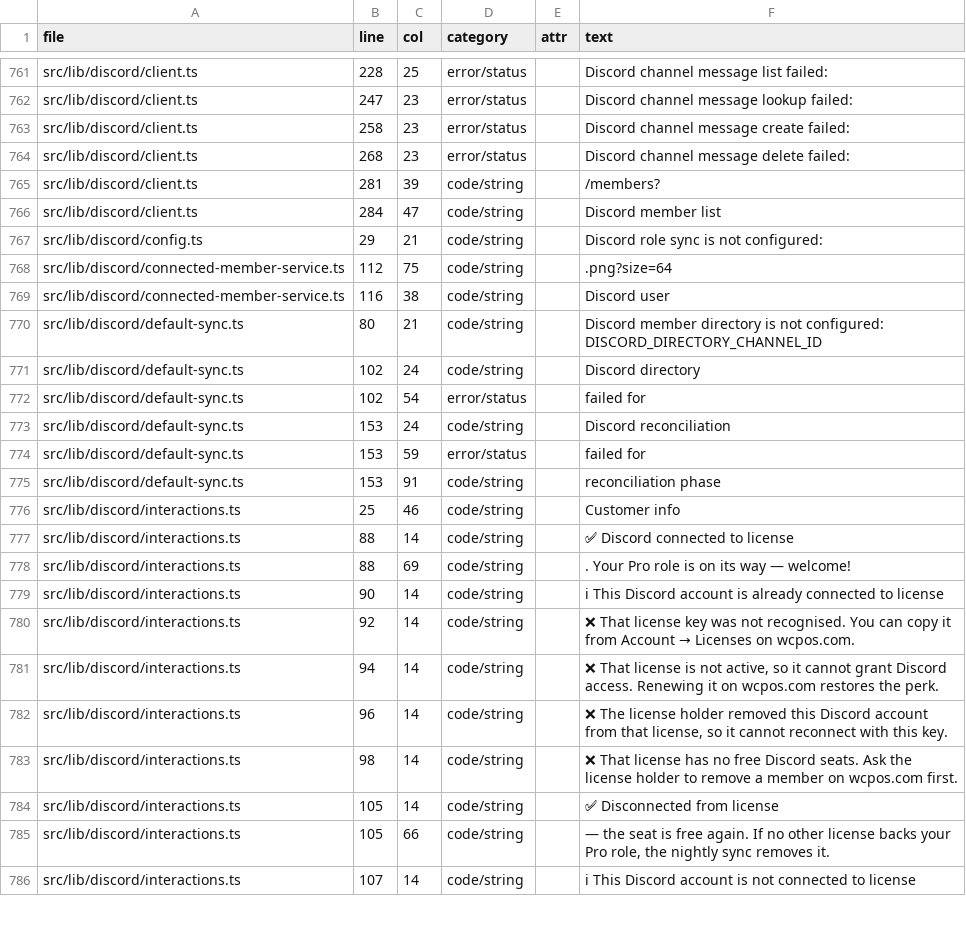
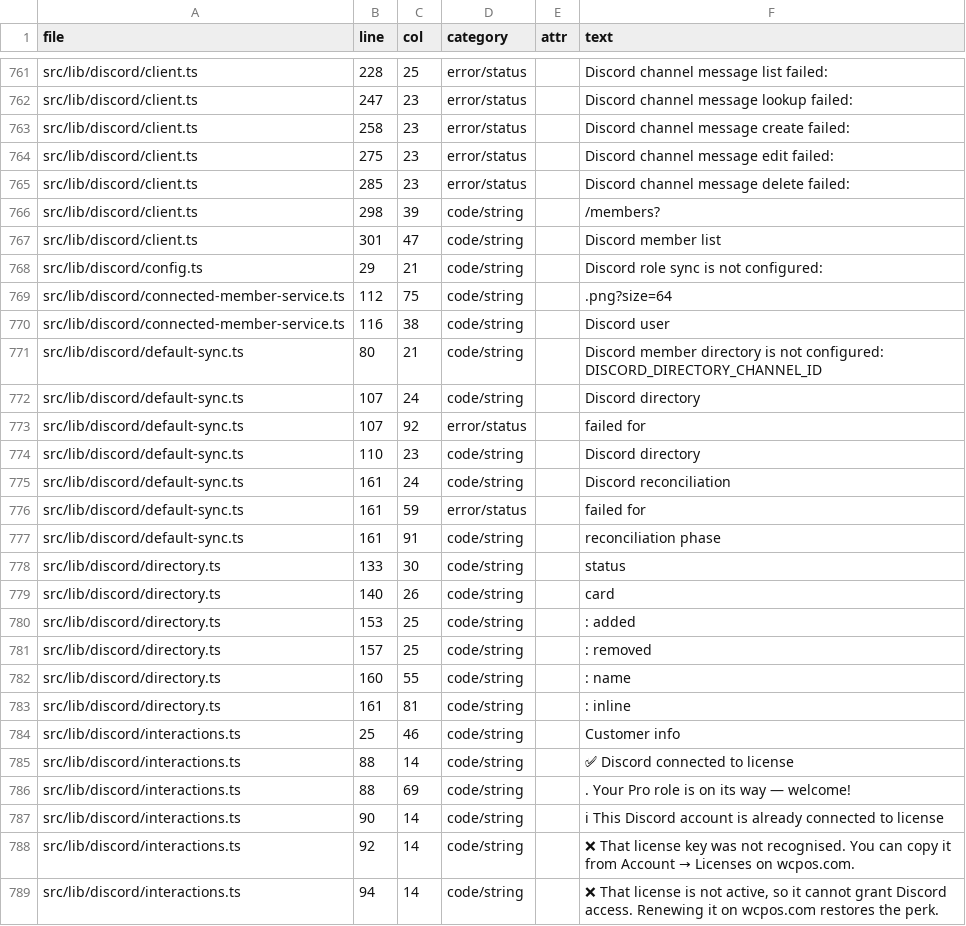
Before and after one commit to wcpos/wcpos-com, a CSV file: reports/i18n/hardcoded-english.csv, drawn as a sheet; only a part is shown, gaps mark what is left out; the shorter side is filled out with more unchanged rows.

```diff
--- a/reports/i18n/hardcoded-english.csv
+++ b/reports/i18n/hardcoded-english.csv
@@ -763,5 +763,6 @@ file,line,col,category,attr,text
 "src/lib/discord/client.ts","258","23","error/status","","Discord channel message create failed:"
-"src/lib/discord/client.ts","268","23","error/status","","Discord channel message delete failed:"
-"src/lib/discord/client.ts","281","39","code/string","","/members?"
-"src/lib/discord/client.ts","284","47","code/string","","Discord member list"
+"src/lib/discord/client.ts","275","23","error/status","","Discord channel message edit failed:"
+"src/lib/discord/client.ts","285","23","error/status","","Discord channel message delete failed:"
+"src/lib/discord/client.ts","298","39","code/string","","/members?"
+"src/lib/discord/client.ts","301","47","code/string","","Discord member list"
 "src/lib/discord/config.ts","29","21","code/string","","Discord role sync is not configured:"
@@ -770,7 +771,14 @@ file,line,col,category,attr,text
 "src/lib/discord/default-sync.ts","80","21","code/string","","Discord member directory is not configured: DISCORD_DIRECTORY_CHANNEL_ID"
-"src/lib/discord/default-sync.ts","102","24","code/string","","Discord directory"
-"src/lib/discord/default-sync.ts","102","54","error/status","","failed for"
-"src/lib/discord/default-sync.ts","153","24","code/string","","Discord reconciliation"
-"src/lib/discord/default-sync.ts","153","59","error/status","","failed for"
-"src/lib/discord/default-sync.ts","153","91","code/string","","reconciliation phase"
+"src/lib/discord/default-sync.ts","107","24","code/string","","Discord directory"
+"src/lib/discord/default-sync.ts","107","92","error/status","","failed for"
+"src/lib/discord/default-sync.ts","110","23","code/string","","Discord directory"
+"src/lib/discord/default-sync.ts","161","24","code/string","","Discord reconciliation"
+"src/lib/discord/default-sync.ts","161","59","error/status","","failed for"
+"src/lib/discord/default-sync.ts","161","91","code/string","","reconciliation phase"
+"src/lib/discord/directory.ts","133","30","code/string","","status"
+"src/lib/discord/directory.ts","140","26","code/string","","card"
+"src/lib/discord/directory.ts","153","25","code/string","",": added"
+"src/lib/discord/directory.ts","157","25","code/string","",": removed"
+"src/lib/discord/directory.ts","160","55","code/string","",": name"
+"src/lib/discord/directory.ts","161","81","code/string","",": inline"
 "src/lib/discord/interactions.ts","25","46","code/string","","Customer info"
```
Also changed, not shown: 9 other files.
